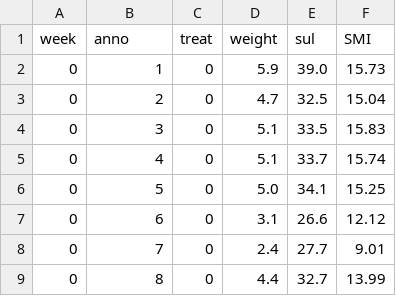
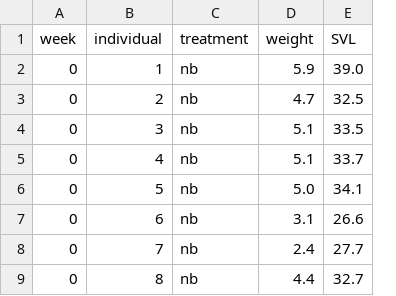
Before and after one commit to natlebug/MYLF-Brum, a CSV file: 4 weeks.csv, drawn as a sheet; only a part is shown; removed rows and columns are numbered as before the commit, all else as after; the diff names each change by its address in the sheet, - before the commit and + after, or states it on an @@ line.

Commit message:
Finalised Brumation paper files
All files relating to Brumation and reintroduction paper including: excel and R-studio scripts, figures and final manuscript version.

```diff
--- a/4 weeks.csv
+++ b/4 weeks.csv
-column C (treat), rows 2-9: all 0
+column C (treatment), rows 2-9: all nb
-column F (SMI), rows 2-9: 15.73 | 15.04 | 15.83 | 15.74 | 15.25 | 12.12 | 9.01 | 13.99
-B1: anno
+B1: individual
-E1: sul
+E1: SVL
```
Also changed, not shown: 38 other files.
